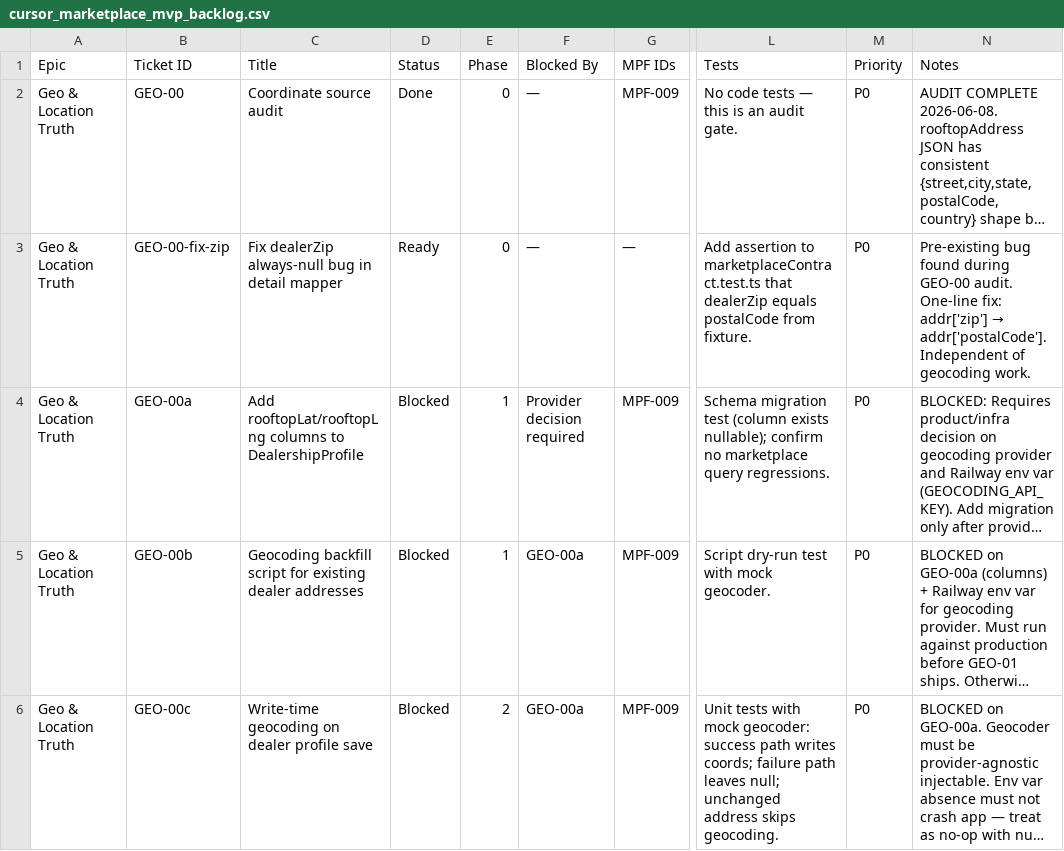
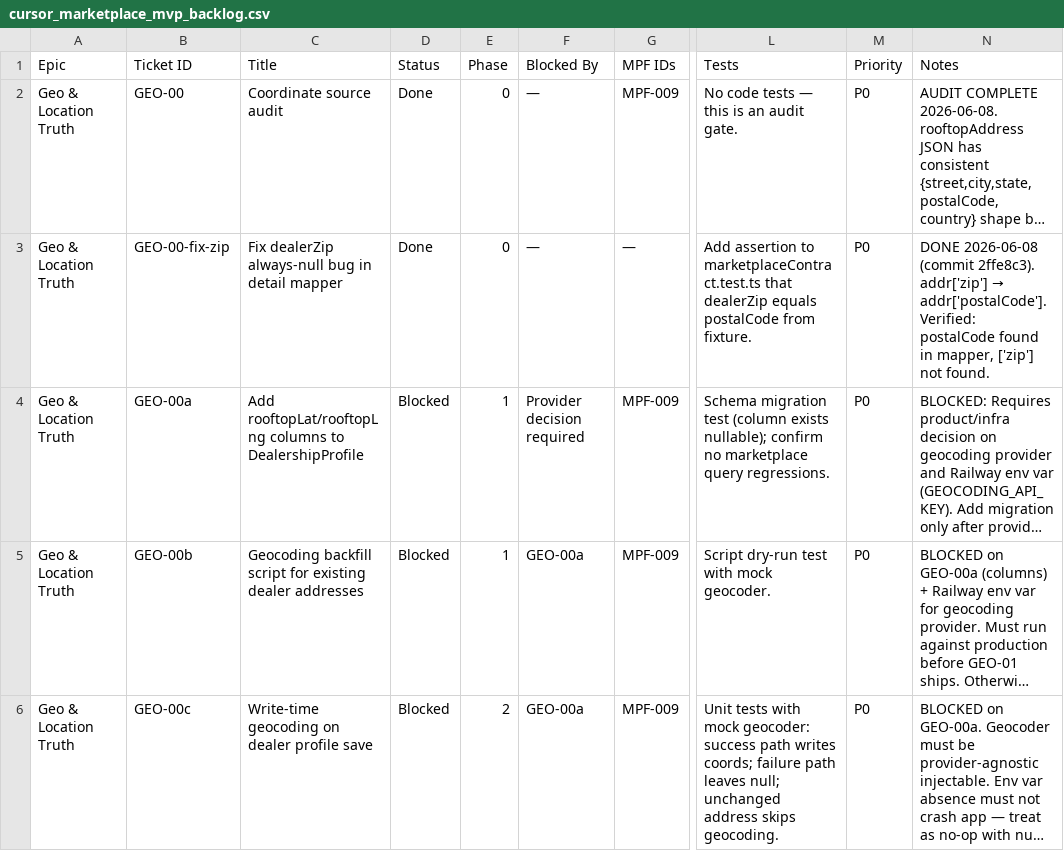
Before and after one commit to nick227/startergrid, a CSV file: cursor_marketplace_mvp_backlog.csv, drawn as a sheet; only a part is shown, gaps mark what is left out; long unchanged cells end in …; the diff names each change by its address in the sheet, - before the commit and + after, or states it on an @@ line.

```diff
--- a/cursor_marketplace_mvp_backlog.csv
+++ b/cursor_marketplace_mvp_backlog.csv
-D3 (Status): Ready
+D3 (Status): Done
@@ N3 (Notes): Pre-existing bug found during GEO-00 audit. One-line fix: addr['zip'] → addr['postalCode']. Independent of geocoding work. → DONE 2026-06-08 (commit 2ffe8c3). addr['zip'] → addr['postalCode']. Verified: postalCode found in mapper, ['zip'] not found. @@
```
Also changed, not shown: 2 other files.
